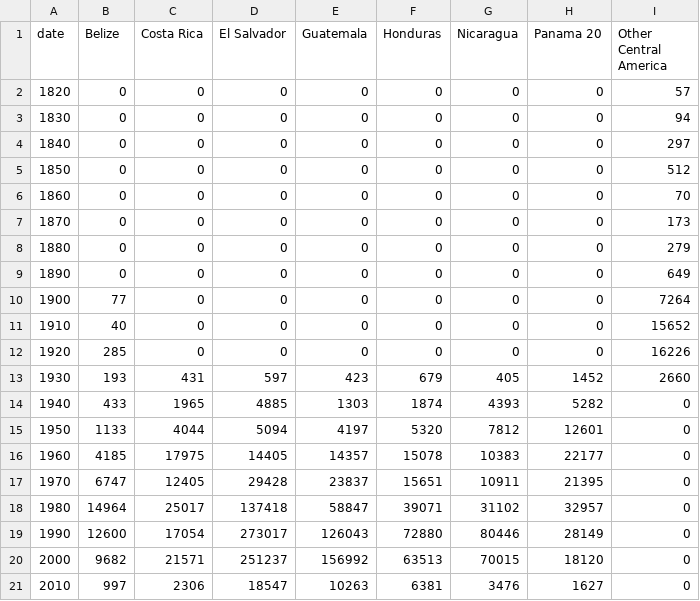
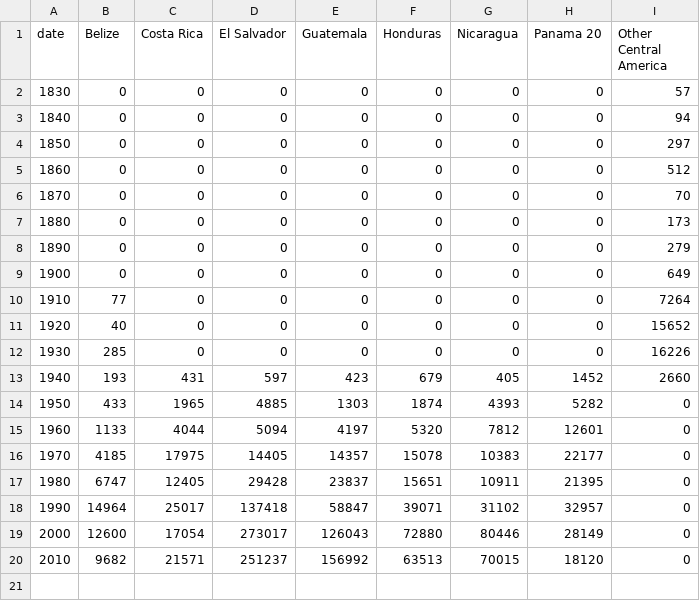
Before and after one commit to croshelli/4460FinalProject, a CSV file: testCentralAmerica.csv, drawn as a sheet.

```diff
--- a/testCentralAmerica.csv
+++ b/testCentralAmerica.csv
@@ -1,21 +1,20 @@
 date,Belize,Costa Rica,El Salvador,Guatemala,Honduras,Nicaragua,Panama 20,Other Central America
-1820,0,0,0,0,0,0,0,57
-1830,0,0,0,0,0,0,0,94
-1840,0,0,0,0,0,0,0,297
-1850,0,0,0,0,0,0,0,512
-1860,0,0,0,0,0,0,0,70
-1870,0,0,0,0,0,0,0,173
-1880,0,0,0,0,0,0,0,279
-1890,0,0,0,0,0,0,0,649
-1900,77,0,0,0,0,0,0,7264
-1910,40,0,0,0,0,0,0,15652
-1920,285,0,0,0,0,0,0,16226
-1930,193,431,597,423,679,405,1452,2660
-1940,433,1965,4885,1303,1874,4393,5282,0
-1950,1133,4044,5094,4197,5320,7812,12601,0
-1960,4185,17975,14405,14357,15078,10383,22177,0
-1970,6747,12405,29428,23837,15651,10911,21395,0
-1980,14964,25017,137418,58847,39071,31102,32957,0
-1990,12600,17054,273017,126043,72880,80446,28149,0
-2000,9682,21571,251237,156992,63513,70015,18120,0
-2010,997,2306,18547,10263,6381,3476,1627,0
+1830,0,0,0,0,0,0,0,57
+1840,0,0,0,0,0,0,0,94
+1850,0,0,0,0,0,0,0,297
+1860,0,0,0,0,0,0,0,512
+1870,0,0,0,0,0,0,0,70
+1880,0,0,0,0,0,0,0,173
+1890,0,0,0,0,0,0,0,279
+1900,0,0,0,0,0,0,0,649
+1910,77,0,0,0,0,0,0,7264
+1920,40,0,0,0,0,0,0,15652
+1930,285,0,0,0,0,0,0,16226
+1940,193,431,597,423,679,405,1452,2660
+1950,433,1965,4885,1303,1874,4393,5282,0
+1960,1133,4044,5094,4197,5320,7812,12601,0
+1970,4185,17975,14405,14357,15078,10383,22177,0
+1980,6747,12405,29428,23837,15651,10911,21395,0
+1990,14964,25017,137418,58847,39071,31102,32957,0
+2000,12600,17054,273017,126043,72880,80446,28149,0
+2010,9682,21571,251237,156992,63513,70015,18120,0
```
Also changed, not shown: testAmerica.csv, testAsia.csv, 5 other files.
